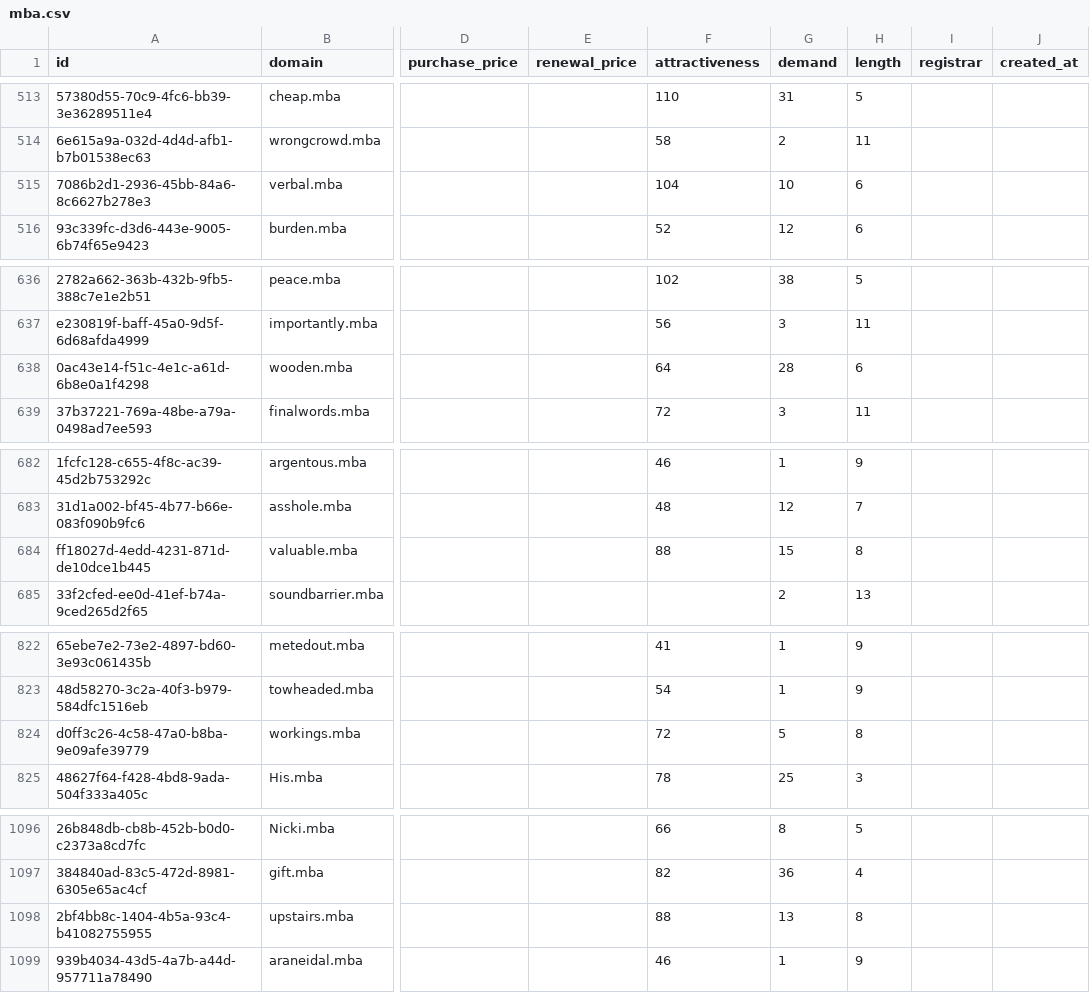
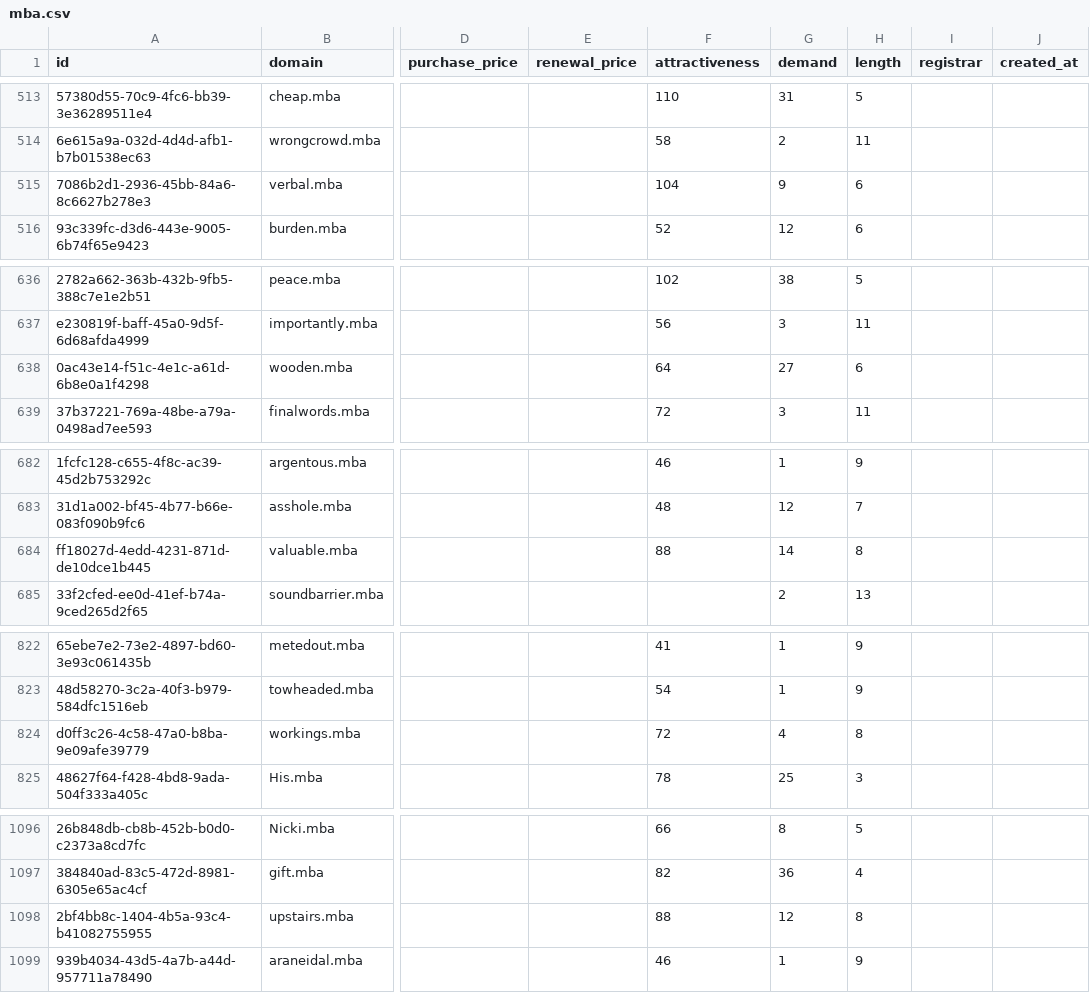
Before and after one commit to UniqueDomains/mba-oneword-domains, a CSV file: mba.csv, drawn as a sheet; only a part is shown, gaps mark what is left out; the diff covers the shown part only; the diff names each change by its address in the sheet, - before the commit and + after, or states it on an @@ line.

Commit message:
Domains update

```diff
--- a/mba.csv
+++ b/mba.csv
-G515 (demand): 10
+G515 (demand): 9
-G638 (demand): 28
+G638 (demand): 27
-G684 (demand): 15
+G684 (demand): 14
-G824 (demand): 5
+G824 (demand): 4
-G1098 (demand): 13
+G1098 (demand): 12
```
Also changed, not shown: 19 edited cells elsewhere in this file, 5 other files.
